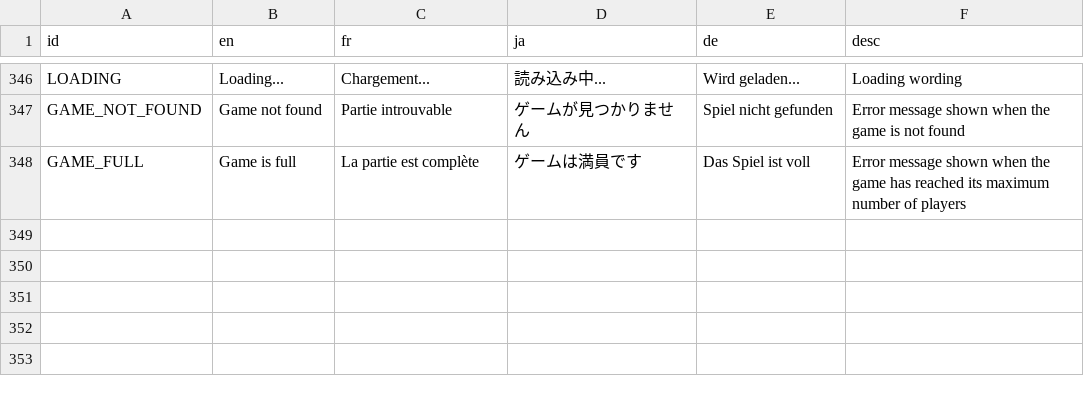
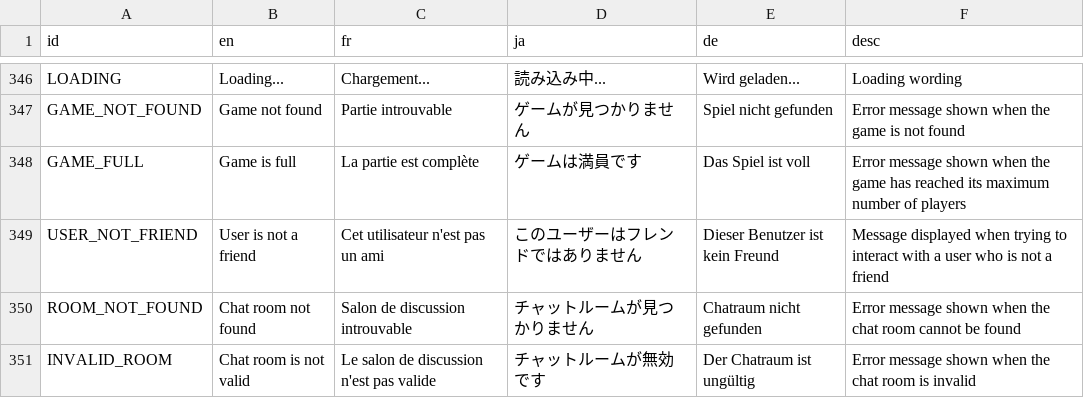
Before and after one commit to victorviterbo/Transcendance, a CSV file: services/frontend/public/localization/lang.csv, drawn as a sheet; only a part is shown, gaps mark what is left out; the diff names each change by its address in the sheet, - before the commit and + after, or states it on an @@ line.

Commit message:
[FIX]: Handle general WS error notification

```diff
--- a/services/frontend/public/localization/lang.csv
+++ b/services/frontend/public/localization/lang.csv
+row 349: USER_NOT_FRIEND | User is not a friend | Cet utilisateur n'est pas un ami | このユーザーはフレンドではありません | Dieser Benutzer ist kein Freund | Message displayed when trying to interact with a user who is not a friend
+row 350: ROOM_NOT_FOUND | Chat room not found | Salon de discussion introuvable | チャットルームが見つかりません | Chatraum nicht gefunden | Error message shown when the chat room cannot be found
+row 351: INVALID_ROOM | Chat room is not valid | Le salon de discussion n'est pas valide | チャットルームが無効です | Der Chatraum ist ungültig | Error message shown when the chat room is invalid
```
Also changed, not shown: 2 other files.
